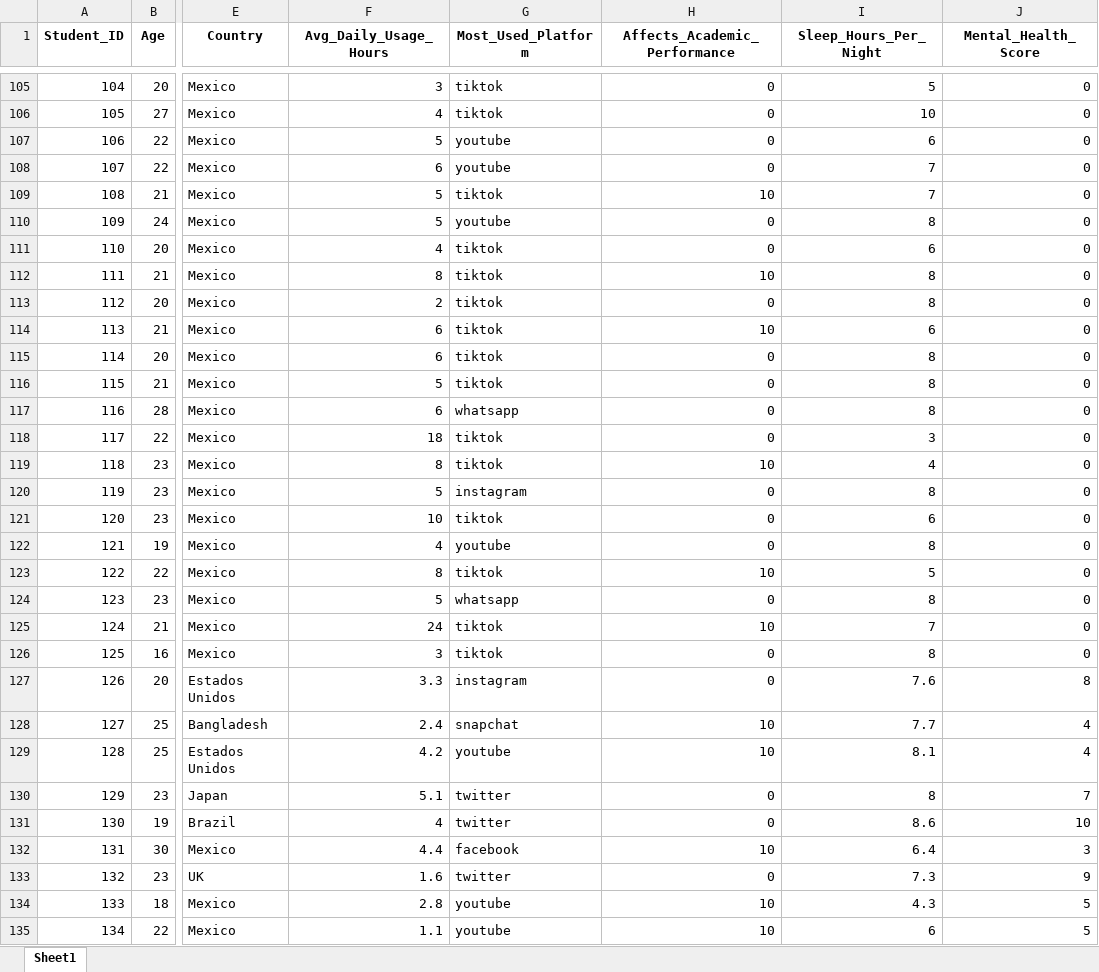
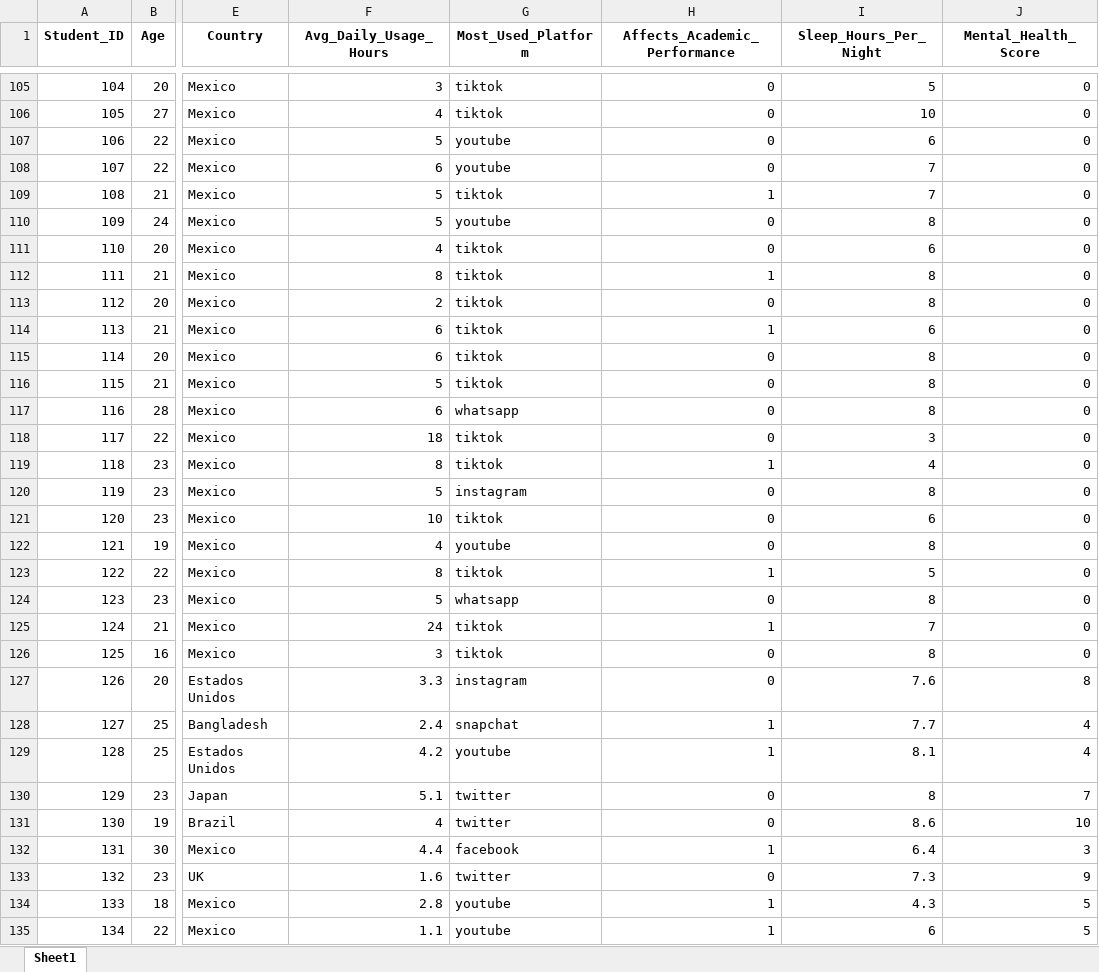
Before and after one commit to desarrollos-del-caribe/students-ED, an Excel workbook: data/excel/setData.xlsx, sheet Sheet1, drawn as a sheet; only a part is shown, gaps mark what is left out; values as stored, in another font and other column widths than the file's, no borders; the diff covers the shown part only; the diff names each change by its address in the sheet, - before the commit and + after, or states it on an @@ line.

```diff
--- a/data/excel/setData.xlsx (sheet Sheet1)
+++ b/data/excel/setData.xlsx (sheet Sheet1)
-H109 (Affects_Academic_Performance): 10
+H109 (Affects_Academic_Performance): 1
-H112 (Affects_Academic_Performance): 10
+H112 (Affects_Academic_Performance): 1
-H114 (Affects_Academic_Performance): 10
+H114 (Affects_Academic_Performance): 1
-H119 (Affects_Academic_Performance): 10
+H119 (Affects_Academic_Performance): 1
-H123 (Affects_Academic_Performance): 10
+H123 (Affects_Academic_Performance): 1
-H125 (Affects_Academic_Performance): 10
+H125 (Affects_Academic_Performance): 1
-H128:H129 (Affects_Academic_Performance): 10
+H128:H129 (Affects_Academic_Performance): 1
-H132 (Affects_Academic_Performance): 10
+H132 (Affects_Academic_Performance): 1
-H134:H135 (Affects_Academic_Performance): 10
+H134:H135 (Affects_Academic_Performance): 1
```
Also changed, not shown: 695 edited cells elsewhere in this sheet.
